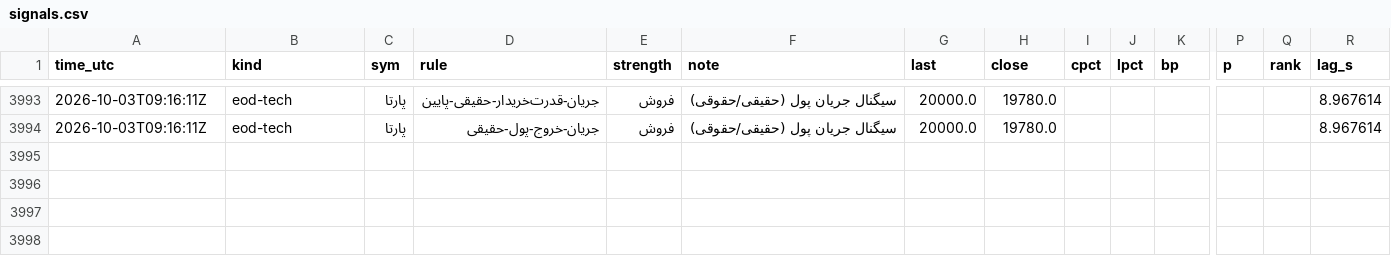
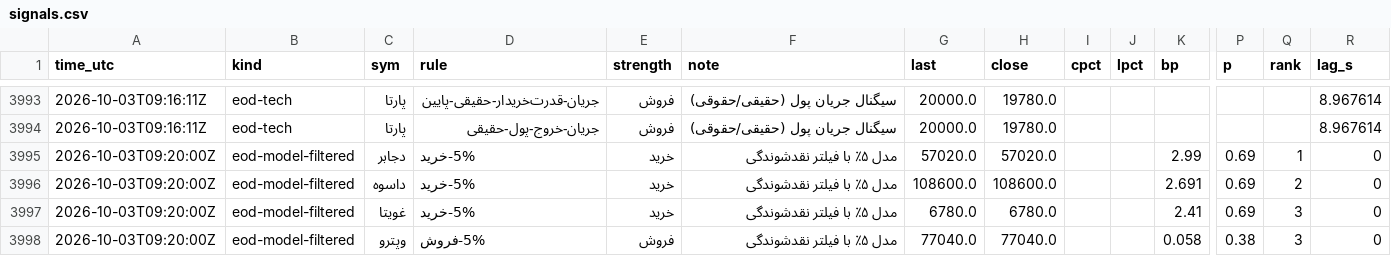
Before and after one commit to alitamizi/tse-model, a CSV file: state/signals.csv, drawn as a sheet; only a part is shown, gaps mark what is left out; rows hold the shown columns only; the diff names each change by its address in the sheet, - before the commit and + after, or states it on an @@ line.

```diff
--- a/state/signals.csv
+++ b/state/signals.csv
+row 3995: 2026-10-03T09:20:00Z | eod-model-filtered | دجابر | 5%-خرید | خرید | مدل ۵٪ با فیلتر نقدشوندگی | 57020.0 | 57020.0 |  |  | 2.99 | 0.69 | 1 | 0
+row 3996: 2026-10-03T09:20:00Z | eod-model-filtered | داسوه | 5%-خرید | خرید | مدل ۵٪ با فیلتر نقدشوندگی | 108600.0 | 108600.0 |  |  | 2.691 | 0.69 | 2 | 0
+row 3997: 2026-10-03T09:20:00Z | eod-model-filtered | غویتا | 5%-خرید | خرید | مدل ۵٪ با فیلتر نقدشوندگی | 6780.0 | 6780.0 |  |  | 2.41 | 0.69 | 3 | 0
+row 3998: 2026-10-03T09:20:00Z | eod-model-filtered | وپترو | 5%-فروش | فروش | مدل ۵٪ با فیلتر نقدشوندگی | 77040.0 | 77040.0 |  |  | 0.058 | 0.38 | 3 | 0
```
Also changed, not shown: 1 other file.
